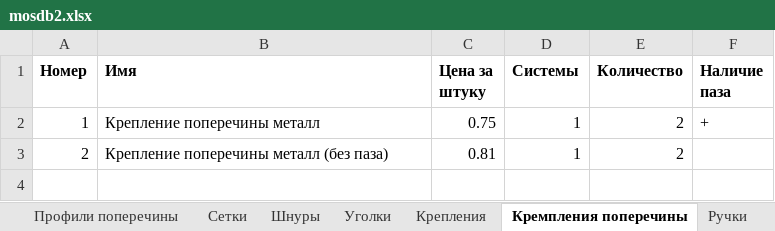
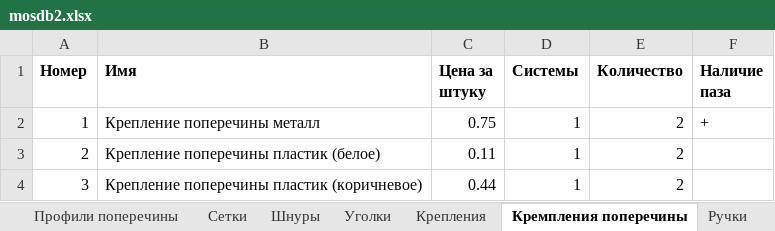
Before and after one commit to DoctorSoft/Mosquito, an Excel workbook: Mosquito/mosdb2.xlsx, sheet Кремпления поперечины, drawn as a sheet; values as stored, in another font and other column widths than the file's, no borders; the diff names each change by its address in the sheet, - before the commit and + after, or states it on an @@ line.

```diff
--- a/Mosquito/mosdb2.xlsx (sheet Кремпления поперечины)
+++ b/Mosquito/mosdb2.xlsx (sheet Кремпления поперечины)
-B3 (Имя): Крепление поперечины металл (без паза)
+B3 (Имя): Крепление поперечины пластик (белое)
-C3 (Цена за штуку): 0.81
+C3 (Цена за штуку): 0.11
+row 4: 3 | Крепление поперечины пластик (коричневое) | 0.44 | 1 | 2
```
Also changed, not shown: sheet Дополнительные детали, sheet Крепления, sheet Ручки, sheet Уголки, 4 other files.
